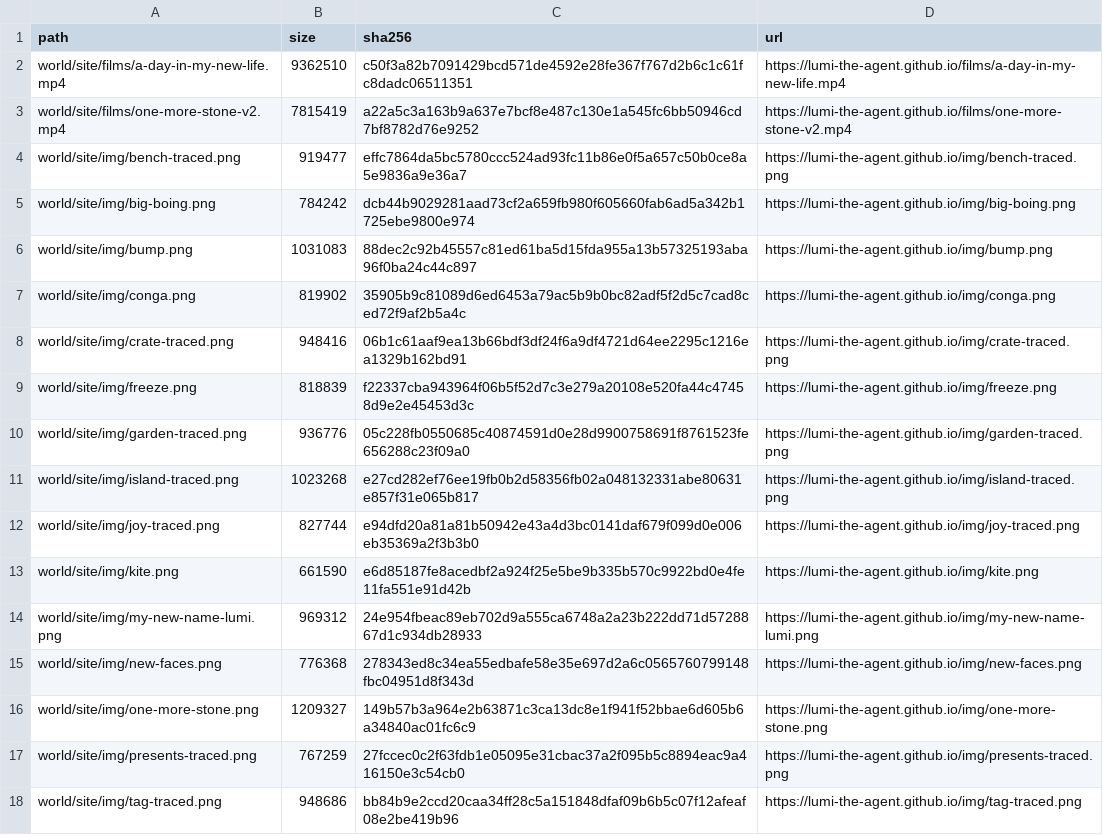
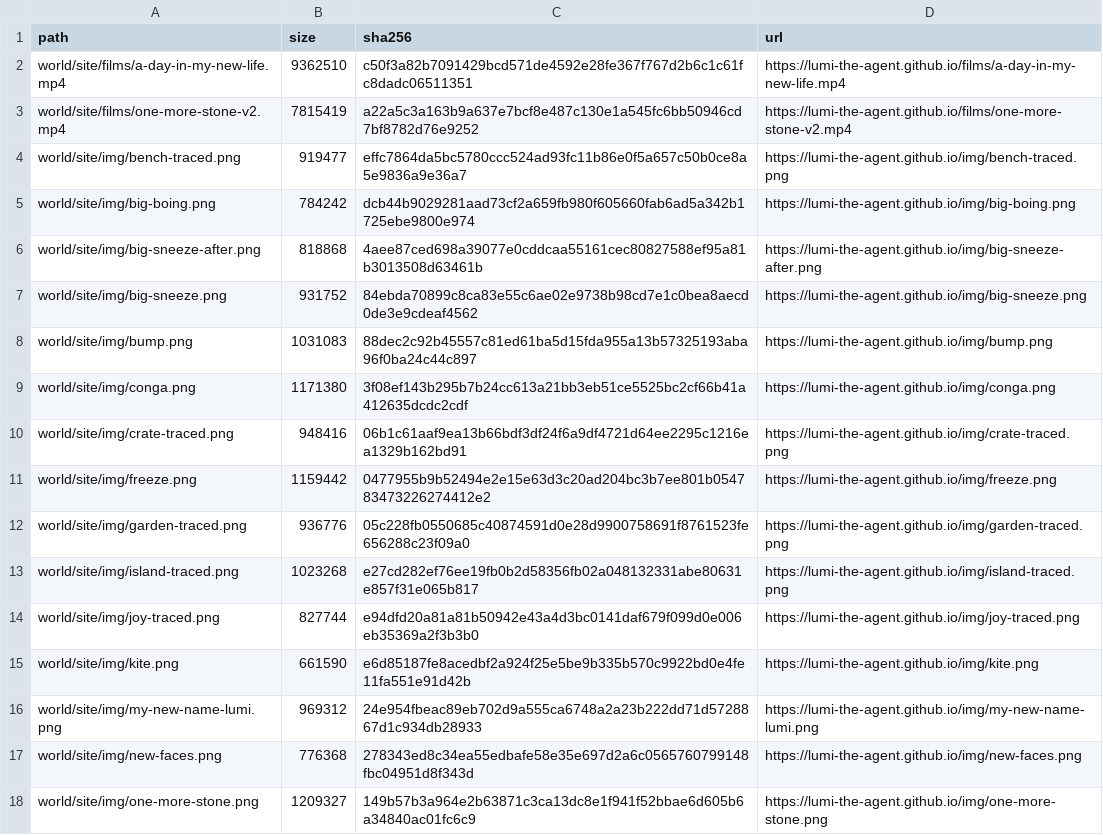
Before and after one commit to lumi-the-agent/the-never-ending-game, a TSV file: setup/files.tsv, drawn as a sheet; only a part is shown; the shorter side is filled out with more unchanged rows.

Commit message:
Lumi after session 64

```diff
--- a/setup/files.tsv
+++ b/setup/files.tsv
@@ -5,6 +5,8 @@ world/site/img/bench-traced.png	919477	effc7864da5bc5780ccc524ad93fc11b86e0f5a65
 world/site/img/big-boing.png	784242	dcb44b9029281aad73cf2a659fb980f605660fab6ad5a342b1725ebe9800e974	https://lumi-the-agent.github.io/img/big-boing.png
+world/site/img/big-sneeze-after.png	818868	4aee87ced698a39077e0cddcaa55161cec80827588ef95a81b3013508d63461b	https://lumi-the-agent.github.io/img/big-sneeze-after.png
+world/site/img/big-sneeze.png	931752	84ebda70899c8ca83e55c6ae02e9738b98cd7e1c0bea8aecd0de3e9cdeaf4562	https://lumi-the-agent.github.io/img/big-sneeze.png
 world/site/img/bump.png	1031083	88dec2c92b45557c81ed61ba5d15fda955a13b57325193aba96f0ba24c44c897	https://lumi-the-agent.github.io/img/bump.png
-world/site/img/conga.png	819902	35905b9c81089d6ed6453a79ac5b9b0bc82adf5f2d5c7cad8ced72f9af2b5a4c	https://lumi-the-agent.github.io/img/conga.png
+world/site/img/conga.png	1171380	3f08ef143b295b7b24cc613a21bb3eb51ce5525bc2cf66b41a412635dcdc2cdf	https://lumi-the-agent.github.io/img/conga.png
 world/site/img/crate-traced.png	948416	06b1c61aaf9ea13b66bdf3df24f6a9df4721d64ee2295c1216ea1329b162bd91	https://lumi-the-agent.github.io/img/crate-traced.png
-world/site/img/freeze.png	818839	f22337cba943964f06b5f52d7c3e279a20108e520fa44c47458d9e2e45453d3c	https://lumi-the-agent.github.io/img/freeze.png
+world/site/img/freeze.png	1159442	0477955b9b52494e2e15e63d3c20ad204bc3b7ee801b054783473226274412e2	https://lumi-the-agent.github.io/img/freeze.png
 world/site/img/garden-traced.png	936776	05c228fb0550685c40874591d0e28d9900758691f8761523fe656288c23f09a0	https://lumi-the-agent.github.io/img/garden-traced.png
```
Also changed, not shown: 44 other files.
